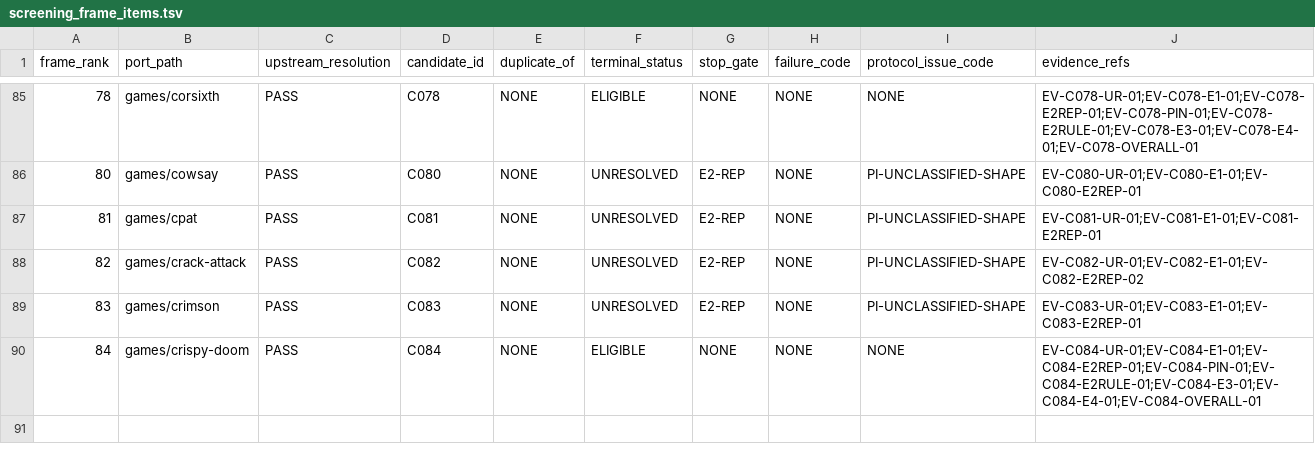
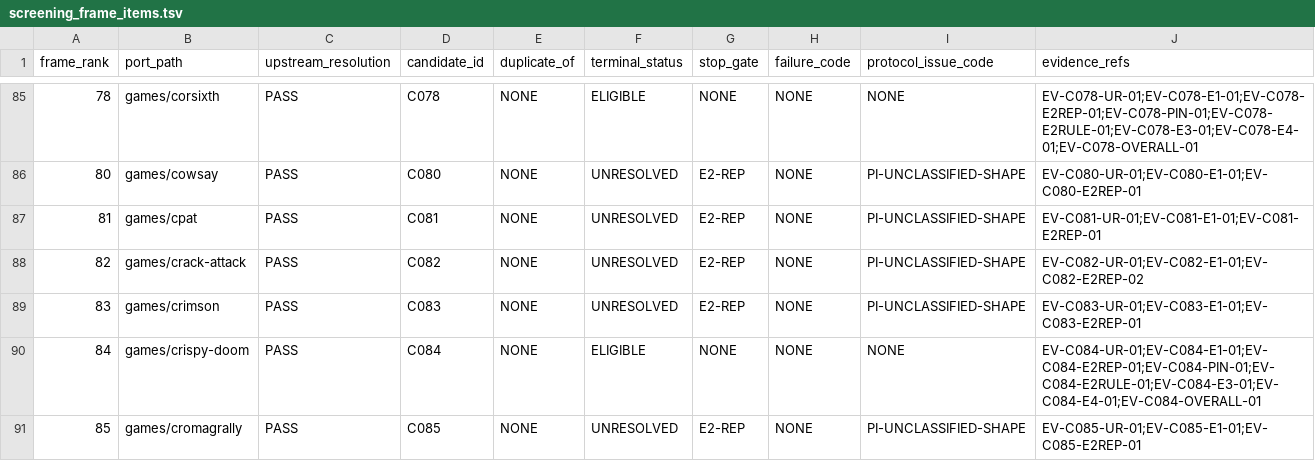
Before and after one commit to rohhj01-droid/red-team-spike, a TSV file: phase3_5/screening_frame_items.tsv, drawn as a sheet; only a part is shown, gaps mark what is left out; the diff names each change by its address in the sheet, - before the commit and + after, or states it on an @@ line.

```diff
--- a/phase3_5/screening_frame_items.tsv
+++ b/phase3_5/screening_frame_items.tsv
+row 91: 85 | games/cromagrally | PASS | C085 | NONE | UNRESOLVED | E2-REP | NONE | PI-UNCLASSIFIED-SHAPE | EV-C085-UR-01;EV-C085-E1-01;EV-C085-E2REP-01
```
Also changed, not shown: phase3_5/screening_candidates.tsv, 1 other file.
